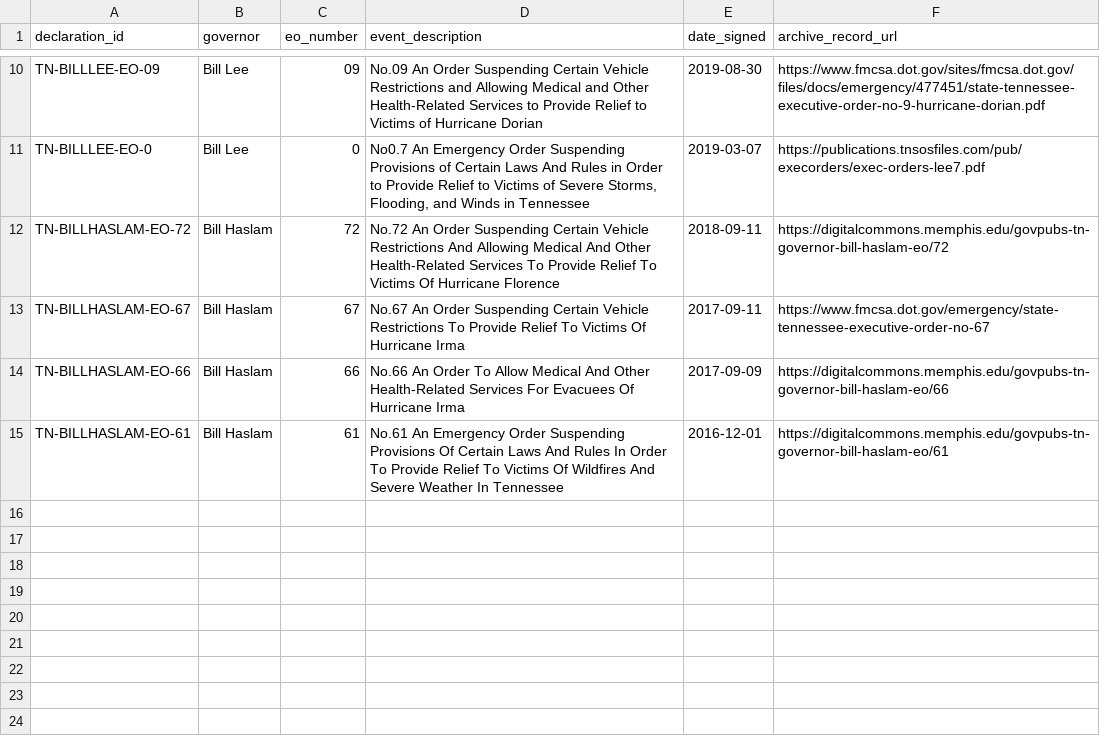
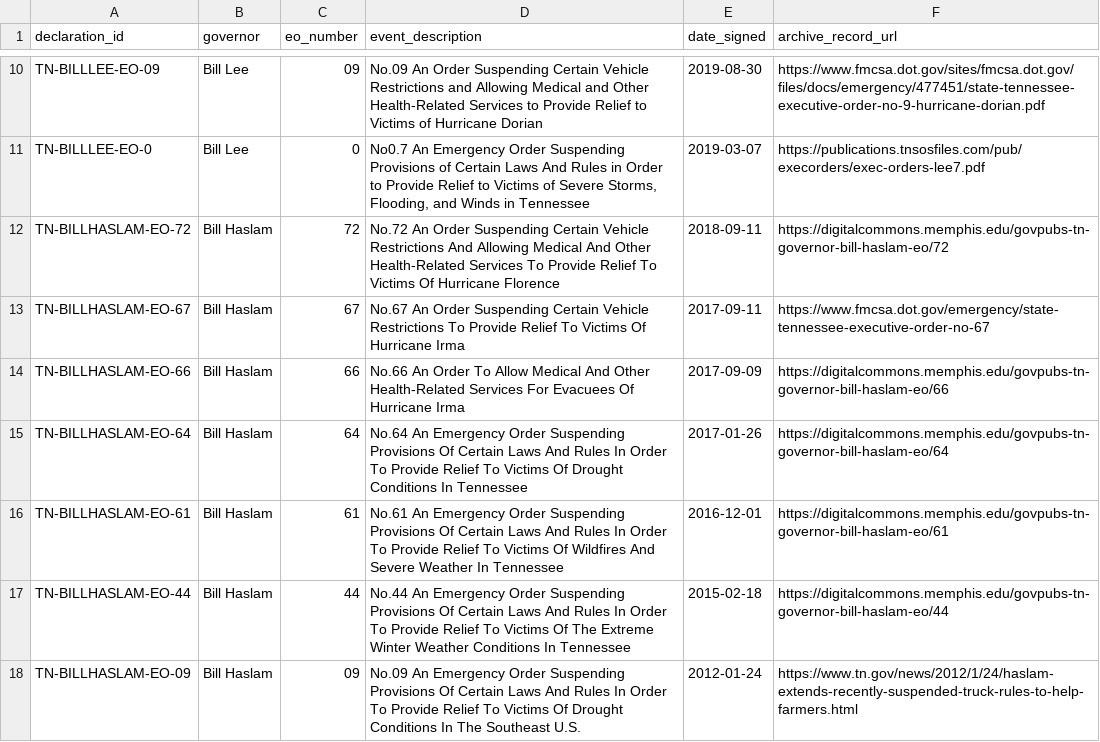
Before and after one commit to Phenom1881/disaster-data, a CSV file: plus/tennessee/declarations_for_join.csv, drawn as a sheet; only a part is shown, gaps mark what is left out; the diff names each change by its address in the sheet, - before the commit and + after, or states it on an @@ line.

```diff
--- a/plus/tennessee/declarations_for_join.csv
+++ b/plus/tennessee/declarations_for_join.csv
+row 15: TN-BILLHASLAM-EO-64 | Bill Haslam | 64 | No.64 An Emergency Order Suspending Provisions Of Certain Laws And Rules In Order To Provide Relief To Victims Of Drought Conditions In Tennessee | 2017-01-26 | https://digitalcommons.memphis.edu/govpubs-tn-governor-bill-haslam-eo/64
+row 17: TN-BILLHASLAM-EO-44 | Bill Haslam | 44 | No.44 An Emergency Order Suspending Provisions Of Certain Laws And Rules In Order To Provide Relief To Victims Of The Extreme Winter Weather Conditions In Tennessee | 2015-02-18 | https://digitalcommons.memphis.edu/govpubs-tn-governor-bill-haslam-eo/44
+row 18: TN-BILLHASLAM-EO-09 | Bill Haslam | 09 | No.09 An Emergency Order Suspending Provisions Of Certain Laws And Rules In Order To Provide Relief To Victims Of Drought Conditions In The Southeast U.S. | 2012-01-24 | https://www.tn.gov/news/2012/1/24/haslam-extends-recently-suspended-truck-rules-to-help-farmers.html
```
Also changed, not shown: plus/tennessee/tn_emergency_actions_all.csv, 2 other files.
